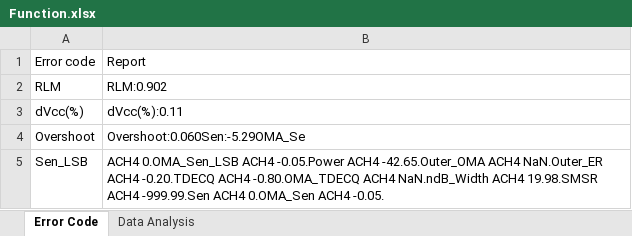
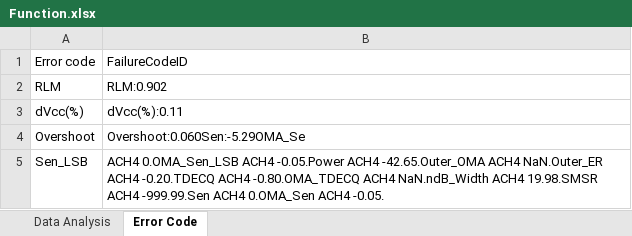
Before and after one commit to suzuki7375/SQL-Report, an Excel workbook: Function.xlsx, sheet Error Code, drawn as a sheet; values as stored, in another font and other column widths than the file's, no borders; the diff names each change by its address in the sheet, - before the commit and + after, or states it on an @@ line.

```diff
--- a/Function.xlsx (sheet Error Code)
+++ b/Function.xlsx (sheet Error Code)
@@ sheet tab order changed: Data Analysis | Error Code @@
-B1: Report
+B1: FailureCodeID
```
Also changed, not shown: sheet Data Analysis, charts or pictures.
